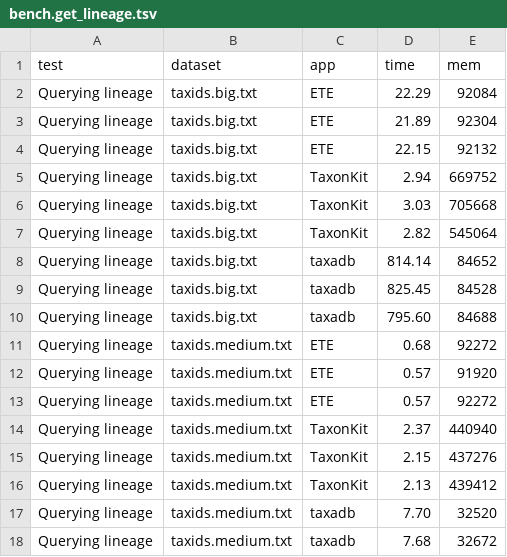
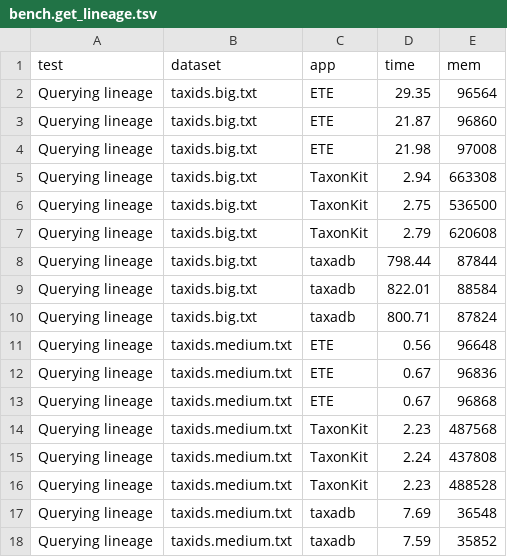
Before and after one commit to shenwei356/taxonkit, a TSV file: bench/bench.get_lineage.tsv, drawn as a sheet; only a part is shown; the diff covers the shown part only.

```diff
--- a/bench/bench.get_lineage.tsv
+++ b/bench/bench.get_lineage.tsv
@@ -1,18 +1,18 @@
 test	dataset	app	time	mem
-Querying lineage	taxids.big.txt	ETE	22.29	92084
-Querying lineage	taxids.big.txt	ETE	21.89	92304
-Querying lineage	taxids.big.txt	ETE	22.15	92132
-Querying lineage	taxids.big.txt	TaxonKit	2.94	669752
-Querying lineage	taxids.big.txt	TaxonKit	3.03	705668
-Querying lineage	taxids.big.txt	TaxonKit	2.82	545064
-Querying lineage	taxids.big.txt	taxadb	814.14	84652
-Querying lineage	taxids.big.txt	taxadb	825.45	84528
-Querying lineage	taxids.big.txt	taxadb	795.60	84688
-Querying lineage	taxids.medium.txt	ETE	0.68	92272
-Querying lineage	taxids.medium.txt	ETE	0.57	91920
-Querying lineage	taxids.medium.txt	ETE	0.57	92272
-Querying lineage	taxids.medium.txt	TaxonKit	2.37	440940
-Querying lineage	taxids.medium.txt	TaxonKit	2.15	437276
-Querying lineage	taxids.medium.txt	TaxonKit	2.13	439412
-Querying lineage	taxids.medium.txt	taxadb	7.70	32520
-Querying lineage	taxids.medium.txt	taxadb	7.68	32672
+Querying lineage	taxids.big.txt	ETE	29.35	96564
+Querying lineage	taxids.big.txt	ETE	21.87	96860
+Querying lineage	taxids.big.txt	ETE	21.98	97008
+Querying lineage	taxids.big.txt	TaxonKit	2.94	663308
+Querying lineage	taxids.big.txt	TaxonKit	2.75	536500
+Querying lineage	taxids.big.txt	TaxonKit	2.79	620608
+Querying lineage	taxids.big.txt	taxadb	798.44	87844
+Querying lineage	taxids.big.txt	taxadb	822.01	88584
+Querying lineage	taxids.big.txt	taxadb	800.71	87824
+Querying lineage	taxids.medium.txt	ETE	0.56	96648
+Querying lineage	taxids.medium.txt	ETE	0.67	96836
+Querying lineage	taxids.medium.txt	ETE	0.67	96868
+Querying lineage	taxids.medium.txt	TaxonKit	2.23	487568
+Querying lineage	taxids.medium.txt	TaxonKit	2.24	437808
+Querying lineage	taxids.medium.txt	TaxonKit	2.23	488528
+Querying lineage	taxids.medium.txt	taxadb	7.69	36548
+Querying lineage	taxids.medium.txt	taxadb	7.59	35852
```
Also changed, not shown: 17 edited cells elsewhere in this file, bench/bench.get_lineage.reformat.tsv, bench/run_benchmark.sh.benchmark.tsv, 10 other files.
